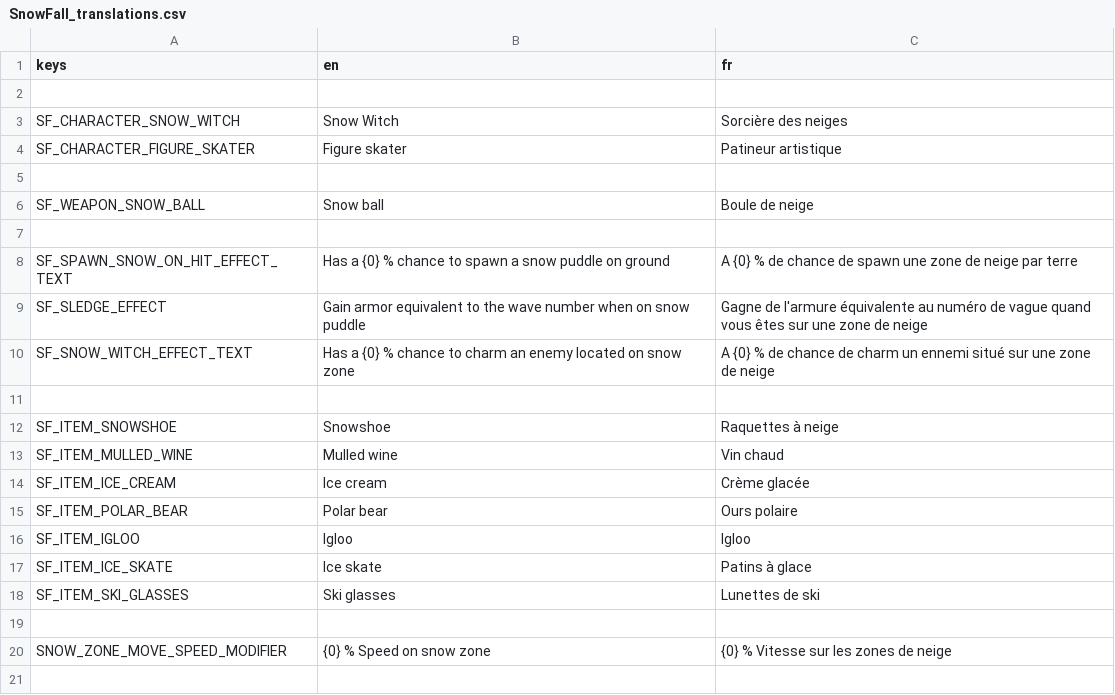
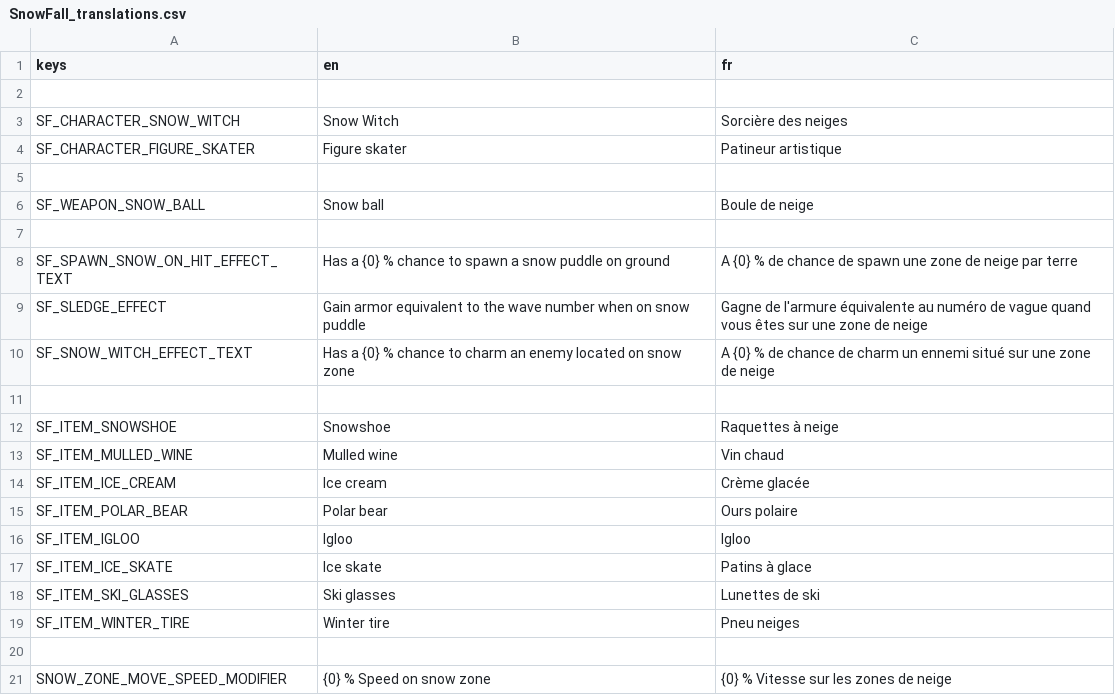
Before and after one commit to miiswitch/SnowFall, a CSV file: root/mods-unpacked/Miiswitch-SnowFall/translations/SnowFall_translations.csv, drawn as a sheet.

Commit message:
new item : winter tire

```diff
--- a/root/mods-unpacked/Miiswitch-SnowFall/translations/SnowFall_translations.csv
+++ b/root/mods-unpacked/Miiswitch-SnowFall/translations/SnowFall_translations.csv
@@ -18,2 +18,3 @@ SF_ITEM_ICE_SKATE,Ice skate,Patins à glace
 SF_ITEM_SKI_GLASSES,Ski glasses,Lunettes de ski
+SF_ITEM_WINTER_TIRE,Winter tire,Pneu neiges
 ,,
```
Also changed, not shown: 9 other files.
